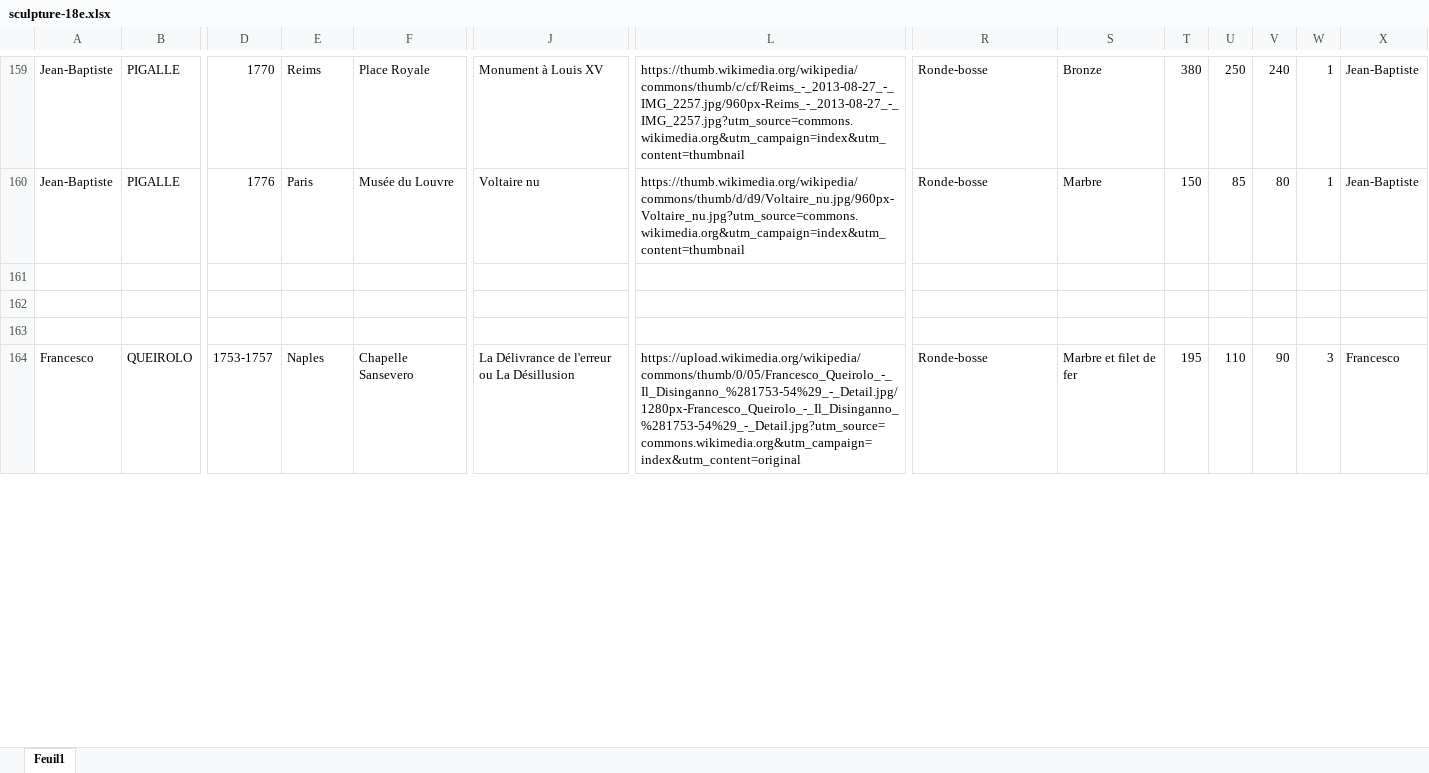
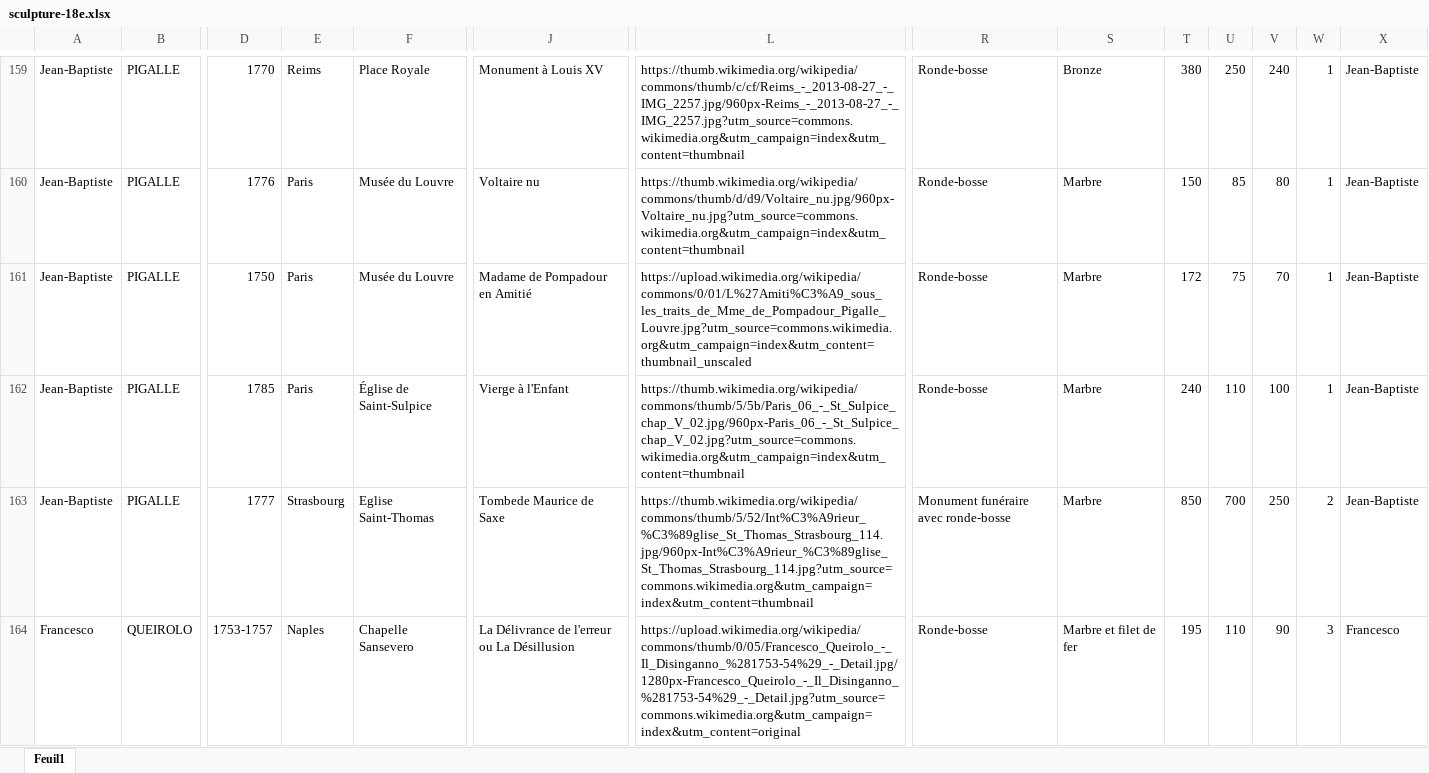
Before and after one commit to stassi-tech/art, an Excel workbook: quizzes/sculpture-18e.xlsx, sheet Feuil1, drawn as a sheet; only a part is shown, gaps mark what is left out; values as stored, in another font and other column widths than the file's, no cell formats; rows hold the shown columns only; the diff covers the shown part only; the diff names each change by its address in the sheet, - before the commit and + after, or states it on an @@ line.

Commit message:
Add files via upload

```diff
--- a/quizzes/sculpture-18e.xlsx (sheet Feuil1)
+++ b/quizzes/sculpture-18e.xlsx (sheet Feuil1)
-row 161: (empty)
+row 161: Jean-Baptiste | PIGALLE | 1750 | Paris | Musée du Louvre | Madame de Pompadour en Amitié | https://upload.wikimedia.org/wikipedia/commons/0/01/L%27Amiti%C3%A9_sous_les_traits_de_Mme_de_Pompadour_Pigalle_Louvre.jpg?utm_source=commons.wikimedia.org&utm_campaign=index&utm_content=thumbnail_unscaled | Ronde-bosse | Marbre | 172 | 75 | 70 | 1 | Jean-Baptiste
-row 162: (empty)
+row 162: Jean-Baptiste | PIGALLE | 1785 | Paris | Église de Saint-Sulpice | Vierge à l'Enfant | https://thumb.wikimedia.org/wikipedia/commons/thumb/5/5b/Paris_06_-_St_Sulpice_chap_V_02.jpg/960px-Paris_06_-_St_Sulpice_chap_V_02.jpg?utm_source=commons.wikimedia.org&utm_campaign=index&utm_content=thumbnail | Ronde-bosse | Marbre | 240 | 110 | 100 | 1 | Jean-Baptiste
-row 163: (empty)
+row 163: Jean-Baptiste | PIGALLE | 1777 | Strasbourg | Eglise Saint-Thomas | Tombede Maurice de Saxe | https://thumb.wikimedia.org/wikipedia/commons/thumb/5/52/Int%C3%A9rieur_%C3%89glise_St_Thomas_Strasbourg_114.jpg/960px-Int%C3%A9rieur_%C3%89glise_St_Thomas_Strasbourg_114.jpg?utm_source=commons.wikimedia.org&utm_campaign=index&utm_content=thumbnail | Monument funéraire avec ronde-bosse | Marbre | 850 | 700 | 250 | 2 | Jean-Baptiste
```
Also changed, not shown: 509 edited cells elsewhere in this sheet, cell formats.
